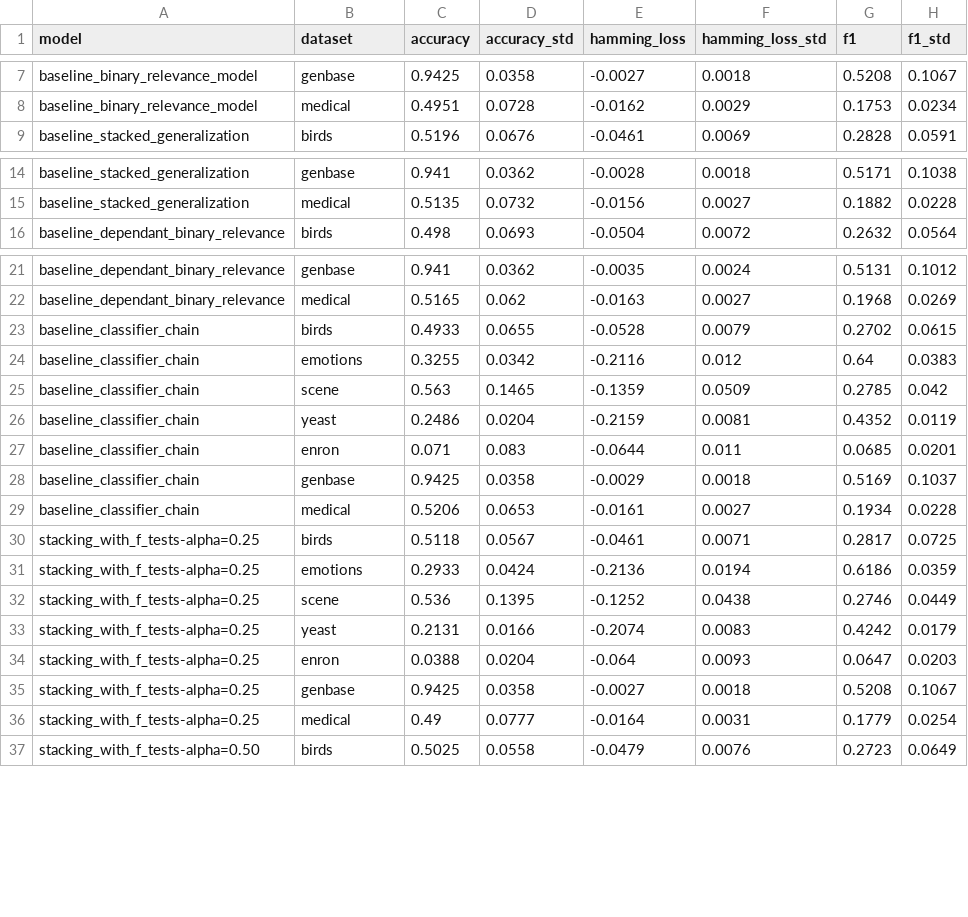
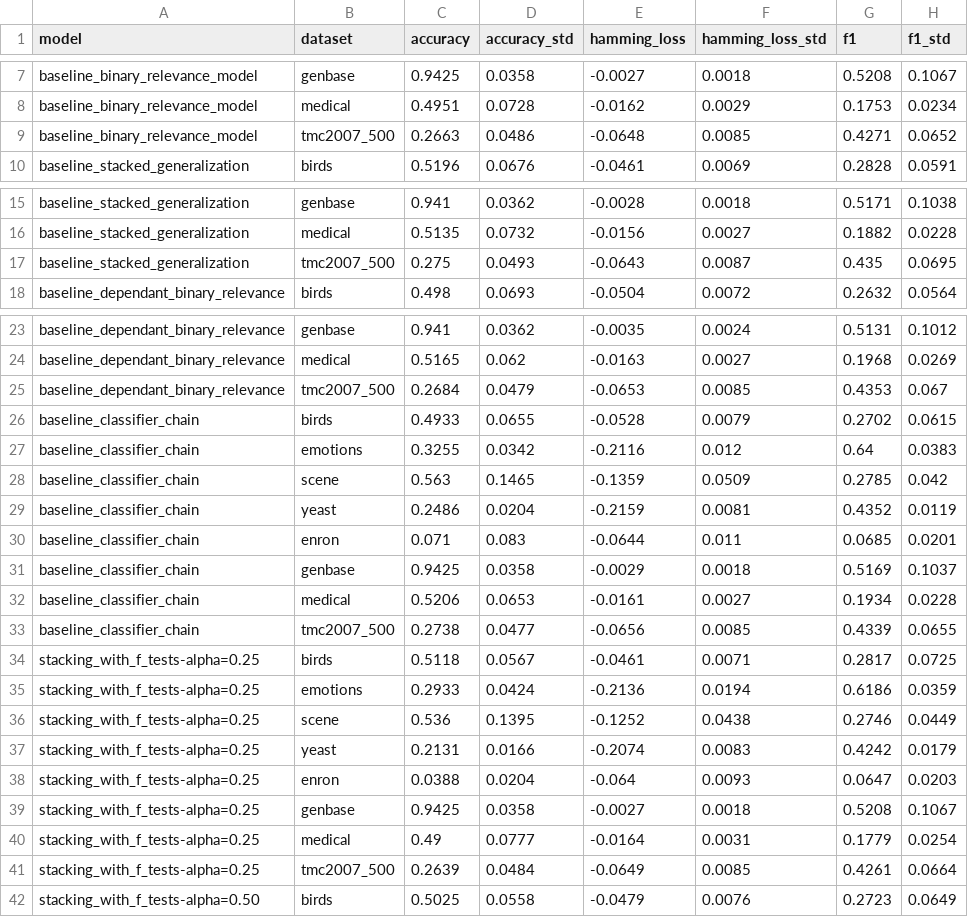
Before and after one commit to EdgardTaver/psg-multilabel-classifier, a CSV file: data/summarized_result_knn_normalized_n_folds=10.csv, drawn as a sheet; only a part is shown, gaps mark what is left out; the diff covers the shown part only.

Commit message:
adds tmc to the summarize

```diff
--- a/data/summarized_result_knn_normalized_n_folds=10.csv
+++ b/data/summarized_result_knn_normalized_n_folds=10.csv
@@ -8,2 +8,3 @@ baseline_binary_relevance_model,genbase,0.9425,0.0358,-0.0027,0.0018,0.5208,0.10
 baseline_binary_relevance_model,medical,0.4951,0.0728,-0.0162,0.0029,0.1753,0.0234
+baseline_binary_relevance_model,tmc2007_500,0.2663,0.0486,-0.0648,0.0085,0.4271,0.0652
 baseline_stacked_generalization,birds,0.5196,0.0676,-0.0461,0.0069,0.2828,0.0591
@@ -15,2 +16,3 @@ baseline_stacked_generalization,genbase,0.941,0.0362,-0.0028,0.0018,0.5171,0.103
 baseline_stacked_generalization,medical,0.5135,0.0732,-0.0156,0.0027,0.1882,0.0228
+baseline_stacked_generalization,tmc2007_500,0.275,0.0493,-0.0643,0.0087,0.435,0.0695
 baseline_dependant_binary_relevance,birds,0.498,0.0693,-0.0504,0.0072,0.2632,0.0564
@@ -22,2 +24,3 @@ baseline_dependant_binary_relevance,genbase,0.941,0.0362,-0.0035,0.0024,0.5131,0
 baseline_dependant_binary_relevance,medical,0.5165,0.062,-0.0163,0.0027,0.1968,0.0269
+baseline_dependant_binary_relevance,tmc2007_500,0.2684,0.0479,-0.0653,0.0085,0.4353,0.067
 baseline_classifier_chain,birds,0.4933,0.0655,-0.0528,0.0079,0.2702,0.0615
@@ -29,2 +32,3 @@ baseline_classifier_chain,genbase,0.9425,0.0358,-0.0029,0.0018,0.5169,0.1037
 baseline_classifier_chain,medical,0.5206,0.0653,-0.0161,0.0027,0.1934,0.0228
+baseline_classifier_chain,tmc2007_500,0.2738,0.0477,-0.0656,0.0085,0.4339,0.0655
 stacking_with_f_tests-alpha=0.25,birds,0.5118,0.0567,-0.0461,0.0071,0.2817,0.0725
@@ -36,2 +40,3 @@ stacking_with_f_tests-alpha=0.25,genbase,0.9425,0.0358,-0.0027,0.0018,0.5208,0.1
 stacking_with_f_tests-alpha=0.25,medical,0.49,0.0777,-0.0164,0.0031,0.1779,0.0254
+stacking_with_f_tests-alpha=0.25,tmc2007_500,0.2639,0.0484,-0.0649,0.0085,0.4261,0.0664
 stacking_with_f_tests-alpha=0.50,birds,0.5025,0.0558,-0.0479,0.0076,0.2723,0.0649
```
Also changed, not shown: 10 added rows elsewhere in this file.
